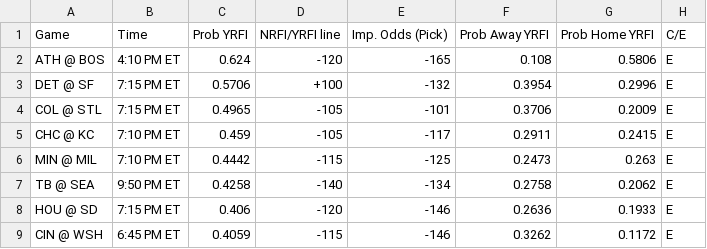
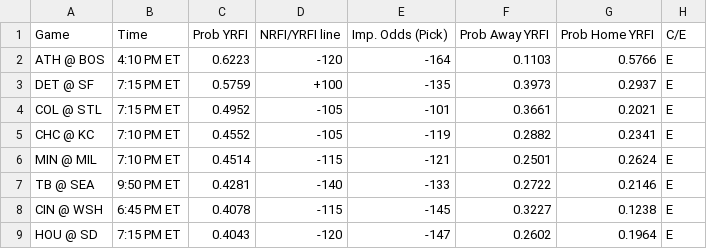
Before and after one commit to bena618/MLB_Models, a CSV file: Outputs/nrfi_yrfi_picks.csv, drawn as a sheet; only a part is shown; the diff covers the shown part only.

Commit message:
Workflow updating NRFIs.png, F5.png, nrfi_yrfi_picks.csv, and f5_chart.csv

```diff
--- a/Outputs/nrfi_yrfi_picks.csv
+++ b/Outputs/nrfi_yrfi_picks.csv
@@ -1,9 +1,9 @@
 Game,Time,Prob YRFI,NRFI/YRFI line,Imp. Odds (Pick),Prob Away YRFI,Prob Home YRFI,C/E
-ATH @ BOS,4:10 PM ET,0.624,-120,-165,0.108,0.5806,E
-DET @ SF,7:15 PM ET,0.5706,+100,-132,0.3954,0.2996,E
-COL @ STL,7:15 PM ET,0.4965,-105,-101,0.3706,0.2009,E
-CHC @ KC,7:10 PM ET,0.459,-105,-117,0.2911,0.2415,E
-MIN @ MIL,7:10 PM ET,0.4442,-115,-125,0.2473,0.263,E
-TB @ SEA,9:50 PM ET,0.4258,-140,-134,0.2758,0.2062,E
-HOU @ SD,7:15 PM ET,0.406,-120,-146,0.2636,0.1933,E
-CIN @ WSH,6:45 PM ET,0.4059,-115,-146,0.3262,0.1172,E
+ATH @ BOS,4:10 PM ET,0.6223,-120,-164,0.1103,0.5766,E
+DET @ SF,7:15 PM ET,0.5759,+100,-135,0.3973,0.2937,E
+COL @ STL,7:15 PM ET,0.4952,-105,-101,0.3661,0.2021,E
+CHC @ KC,7:10 PM ET,0.4552,-105,-119,0.2882,0.2341,E
+MIN @ MIL,7:10 PM ET,0.4514,-115,-121,0.2501,0.2624,E
+TB @ SEA,9:50 PM ET,0.4281,-140,-133,0.2722,0.2146,E
+CIN @ WSH,6:45 PM ET,0.4078,-115,-145,0.3227,0.1238,E
+HOU @ SD,7:15 PM ET,0.4043,-120,-147,0.2602,0.1964,E
```
Also changed, not shown: 30 edited cells elsewhere in this file, Outputs/f5_chart.csv, 2 other files.
